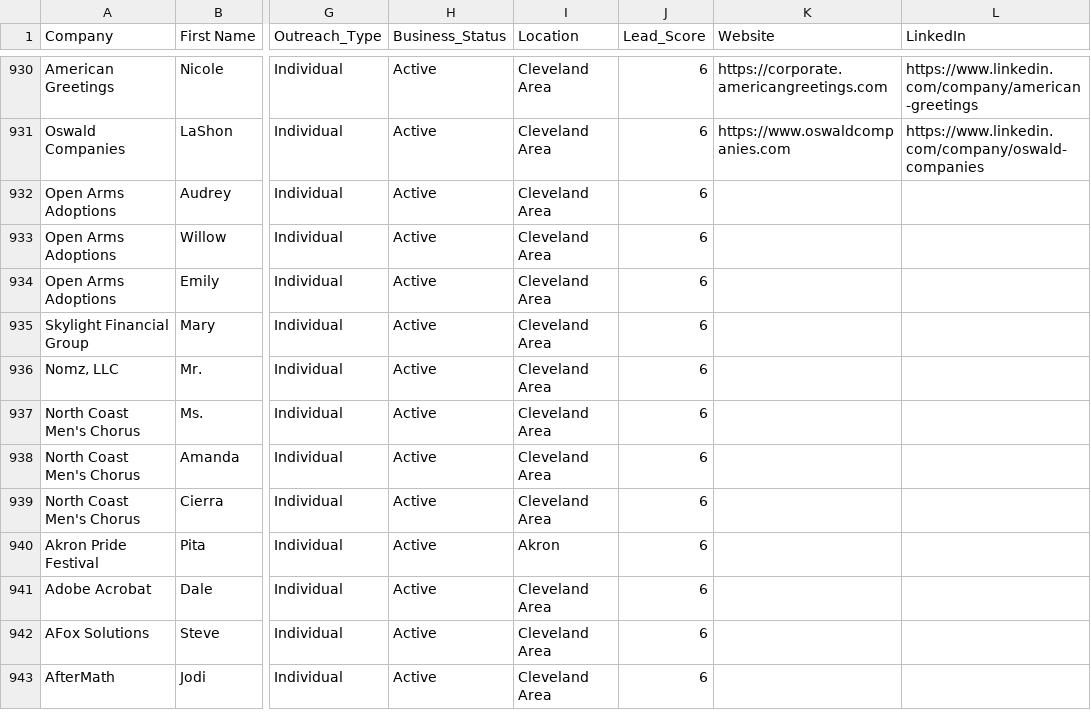
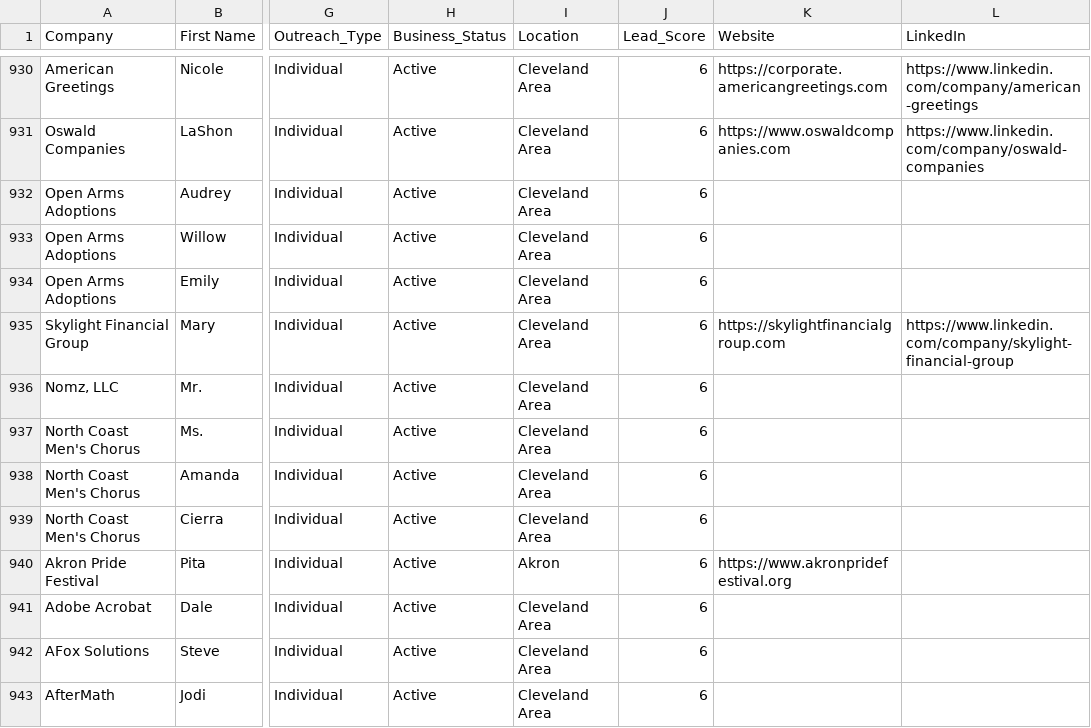
Before and after one commit to Uptonr3421/Marketing, a CSV file: scored_leads_with_linkedin.csv, drawn as a sheet; only a part is shown, gaps mark what is left out; the diff covers the shown part only; the diff names each change by its address in the sheet, - before the commit and + after, or states it on an @@ line.

```diff
--- a/scored_leads_with_linkedin.csv
+++ b/scored_leads_with_linkedin.csv
-K935 (Website): (empty)
+K935 (Website): https://skylightfinancialgroup.com
-L935 (LinkedIn): (empty)
+L935 (LinkedIn): https://www.linkedin.com/company/skylight-financial-group
-K940 (Website): (empty)
+K940 (Website): https://www.akronpridefestival.org
```
Also changed, not shown: 56 edited cells elsewhere in this file.
